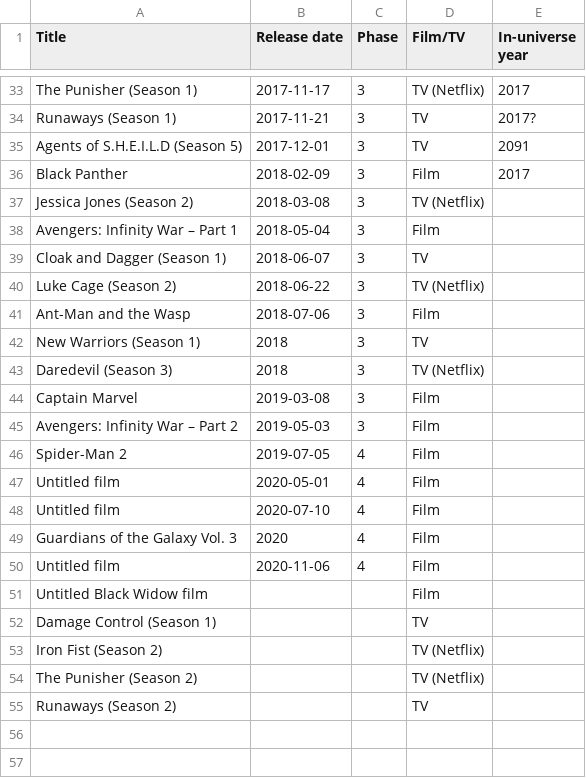
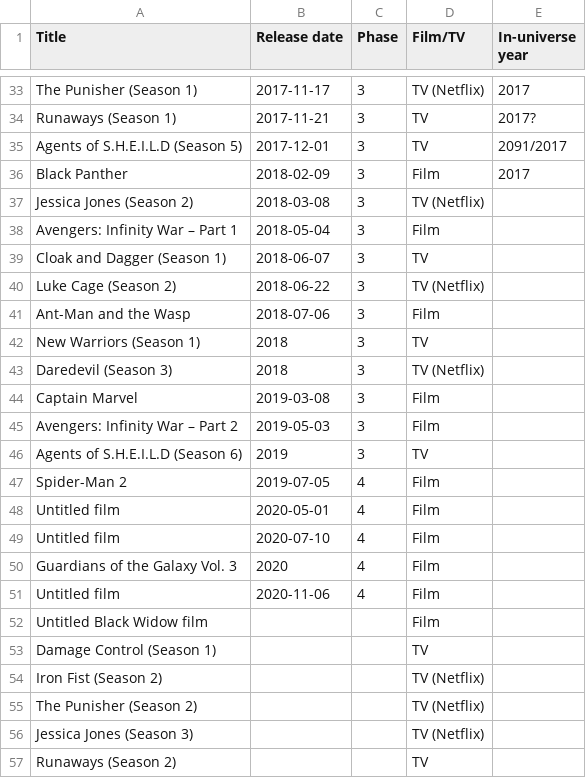
Before and after one commit to RobertShippey/MCU, a CSV file: MCU.csv, drawn as a sheet; only a part is shown, gaps mark what is left out.

```diff
--- a/MCU.csv
+++ b/MCU.csv
@@ -34,3 +34,3 @@ The Punisher (Season 1), 2017-11-17, 3, TV (Netflix), 2017
 Runaways (Season 1), 2017-11-21, 3, TV, 2017?
-Agents of S.H.E.I.L.D (Season 5), 2017-12-01, 3, TV, 2091
+Agents of S.H.E.I.L.D (Season 5), 2017-12-01, 3, TV, 2091/2017
 Black Panther, 2018-02-09, 3, Film, 2017
@@ -45,2 +45,3 @@ Captain Marvel, 2019-03-08, 3, Film,
 Avengers: Infinity War – Part 2, 2019-05-03, 3, Film,
+Agents of S.H.E.I.L.D (Season 6), 2019, 3, TV,
 Spider-Man 2, 2019-07-05, 4, Film,
@@ -54,2 +55,3 @@ Iron Fist (Season 2),,, TV (Netflix),
 The Punisher (Season 2),,, TV (Netflix),
+Jessica Jones (Season 3),,, TV (Netflix),
 Runaways (Season 2),,, TV,
```
